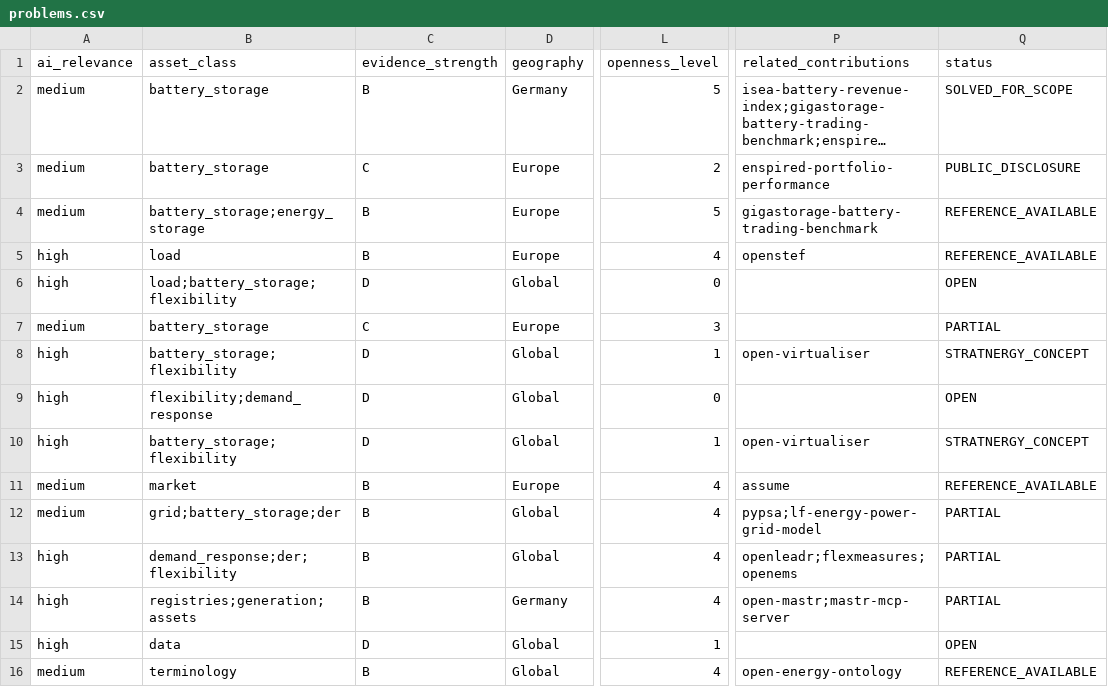
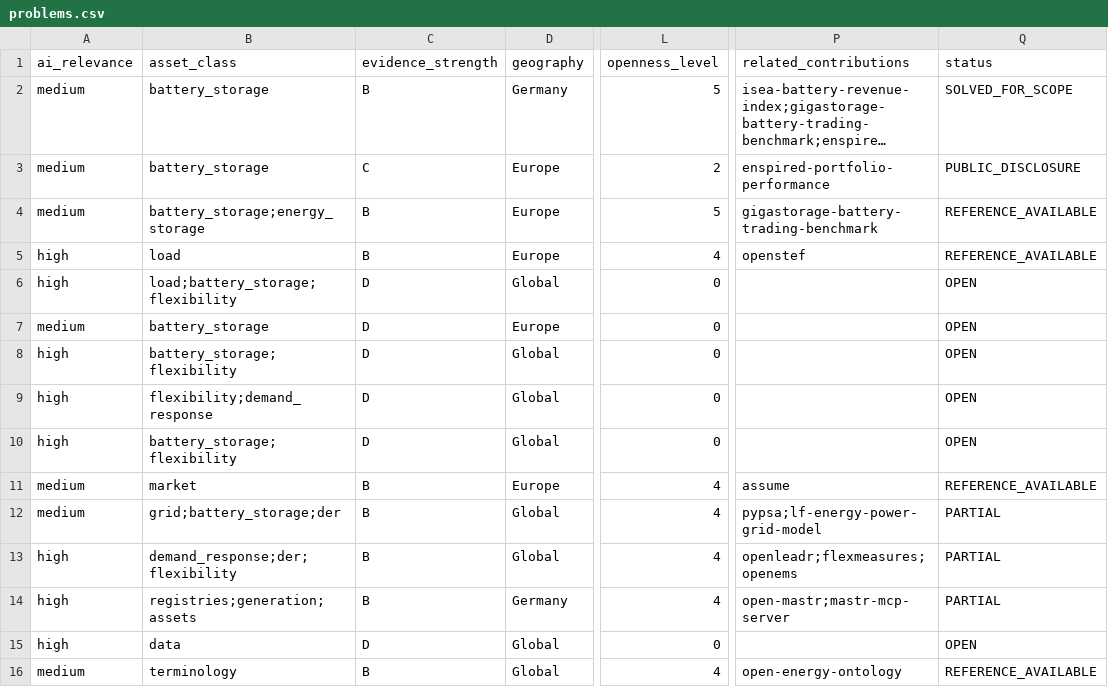
Before and after one commit to stratnergy-labs/open-energy-problems, a CSV file: index/problems.csv, drawn as a sheet; only a part is shown, gaps mark what is left out; long unchanged cells end in …; the diff names each change by its address in the sheet, - before the commit and + after, or states it on an @@ line.

```diff
--- a/index/problems.csv
+++ b/index/problems.csv
-C7 (evidence_strength): C
+C7 (evidence_strength): D
-L7 (openness_level): 3
+L7 (openness_level): 0
-Q7 (status): PARTIAL
+Q7 (status): OPEN
-L8 (openness_level): 1
+L8 (openness_level): 0
-P8 (related_contributions): open-virtualiser
+P8 (related_contributions): (empty)
-Q8 (status): STRATNERGY_CONCEPT
+Q8 (status): OPEN
-L10 (openness_level): 1
+L10 (openness_level): 0
-P10 (related_contributions): open-virtualiser
+P10 (related_contributions): (empty)
-Q10 (status): STRATNERGY_CONCEPT
+Q10 (status): OPEN
-L15 (openness_level): 1
+L15 (openness_level): 0
```
Also changed, not shown: index/artefacts.csv, index/contributions.csv, 24 other files.
